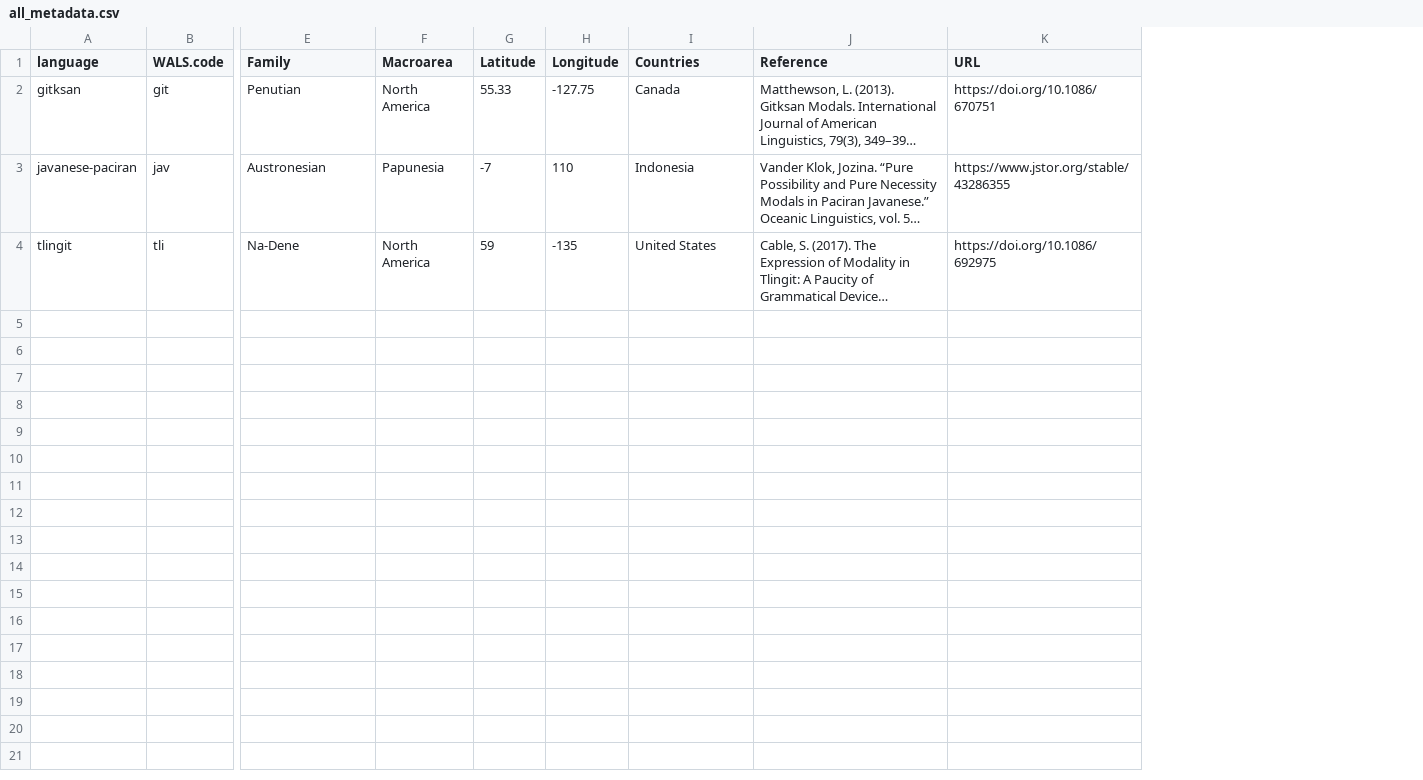
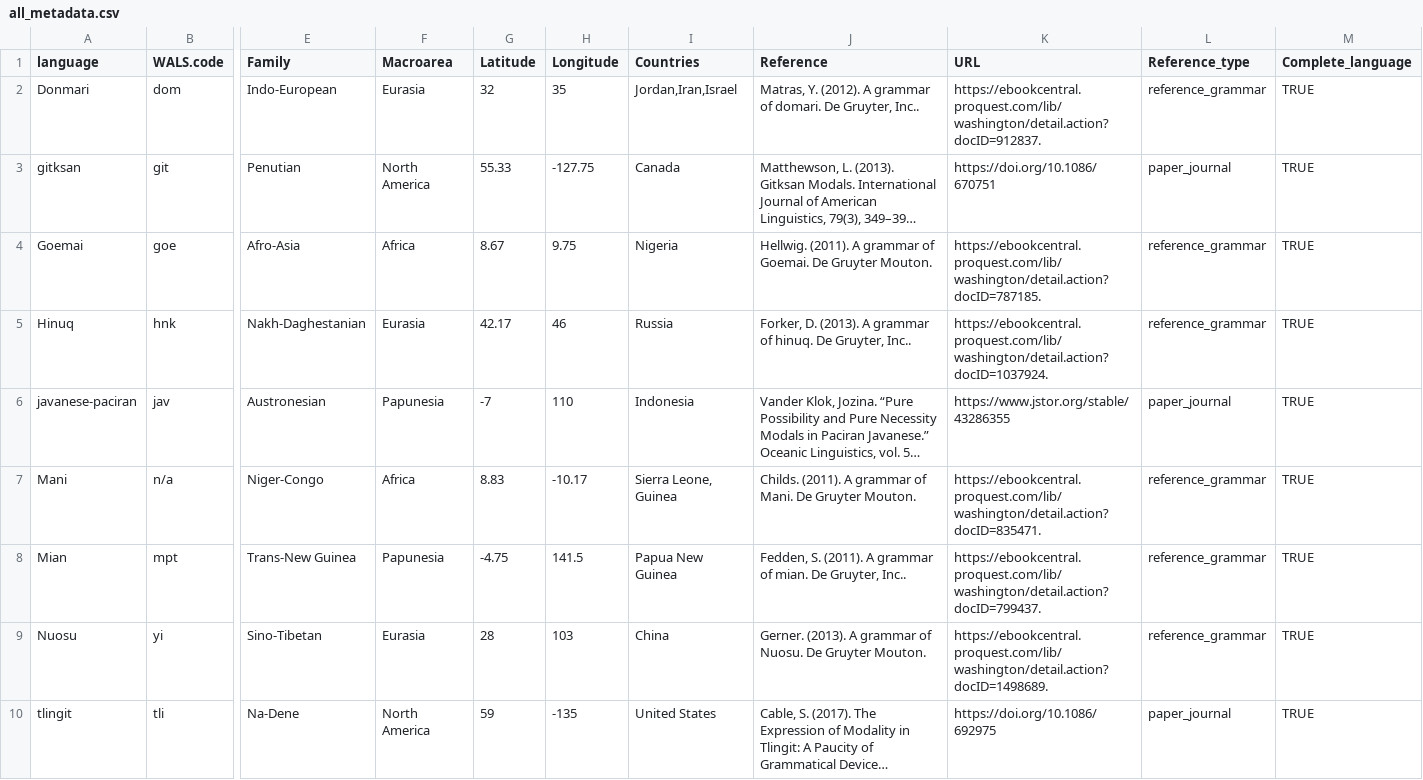
Before and after one commit to CLMBRs/modal-typology, a CSV file: all_metadata.csv, drawn as a sheet; only a part is shown, gaps mark what is left out; long unchanged cells end in …; addresses are those after the commit; rows hold the shown columns only; the diff names each change by its address in the sheet, - before the commit and + after, or states it on an @@ line.

```diff
--- a/all_metadata.csv
+++ b/all_metadata.csv
+column L (Reference_type), row 3: paper_journal; row 6: paper_journal; row 10: paper_journal
+column M (Complete_language), row 3: TRUE; row 6: TRUE; row 10: TRUE
+row 2: Donmari | dom | Indo-European | Eurasia | 32 | 35 | Jordan,Iran,Israel | Matras, Y. (2012). A grammar of domari. De Gruyter, Inc.. | https://ebookcentral.proquest.com/lib/washington/detail.action?docID=912837. | reference_grammar | TRUE
+row 4: Goemai | goe | Afro-Asia | Africa | 8.67 | 9.75 | Nigeria | Hellwig. (2011). A grammar of Goemai. De Gruyter Mouton. | https://ebookcentral.proquest.com/lib/washington/detail.action?docID=787185. | reference_grammar | TRUE
+row 5: Hinuq | hnk | Nakh-Daghestanian | Eurasia | 42.17 | 46 | Russia | Forker, D. (2013). A grammar of hinuq. De Gruyter, Inc.. | https://ebookcentral.proquest.com/lib/washington/detail.action?docID=1037924. | reference_grammar | TRUE
+row 7: Mani | n/a | Niger-Congo | Africa | 8.83 | -10.17 | Sierra Leone, Guinea | Childs. (2011). A grammar of Mani. De Gruyter Mouton. | https://ebookcentral.proquest.com/lib/washington/detail.action?docID=835471. | reference_grammar | TRUE
+row 8: Mian | mpt | Trans-New Guinea | Papunesia | -4.75 | 141.5 | Papua New Guinea | Fedden, S. (2011). A grammar of mian. De Gruyter, Inc.. | https://ebookcentral.proquest.com/lib/washington/detail.action?docID=799437. | reference_grammar | TRUE
+row 9: Nuosu | yi | Sino-Tibetan | Eurasia | 28 | 103 | China | Gerner. (2013). A grammar of Nuosu. De Gruyter Mouton. | https://ebookcentral.proquest.com/lib/washington/detail.action?docID=1498689. | reference_grammar | TRUE
```
Also changed, not shown: all_modals.csv, 1 other file.
